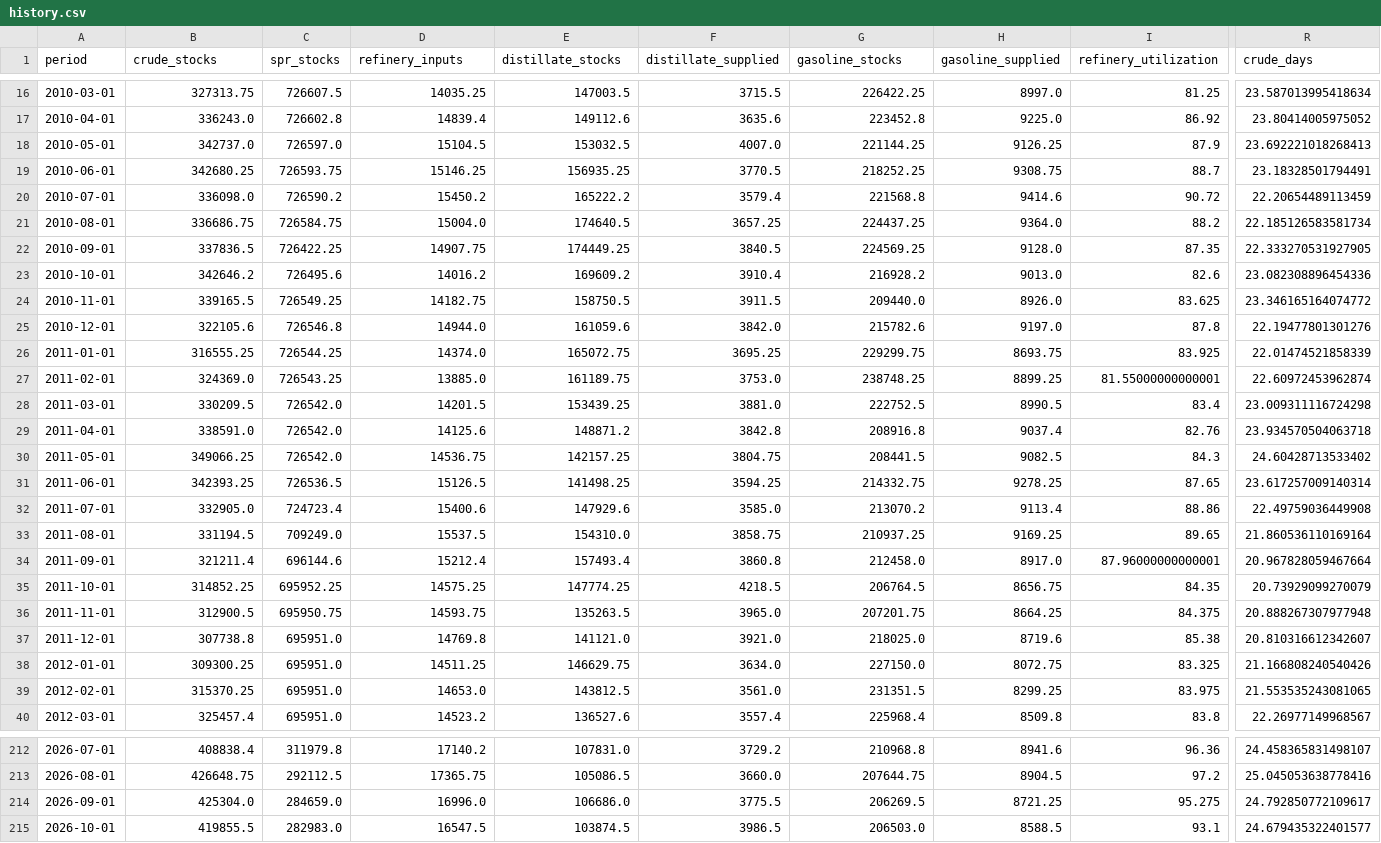
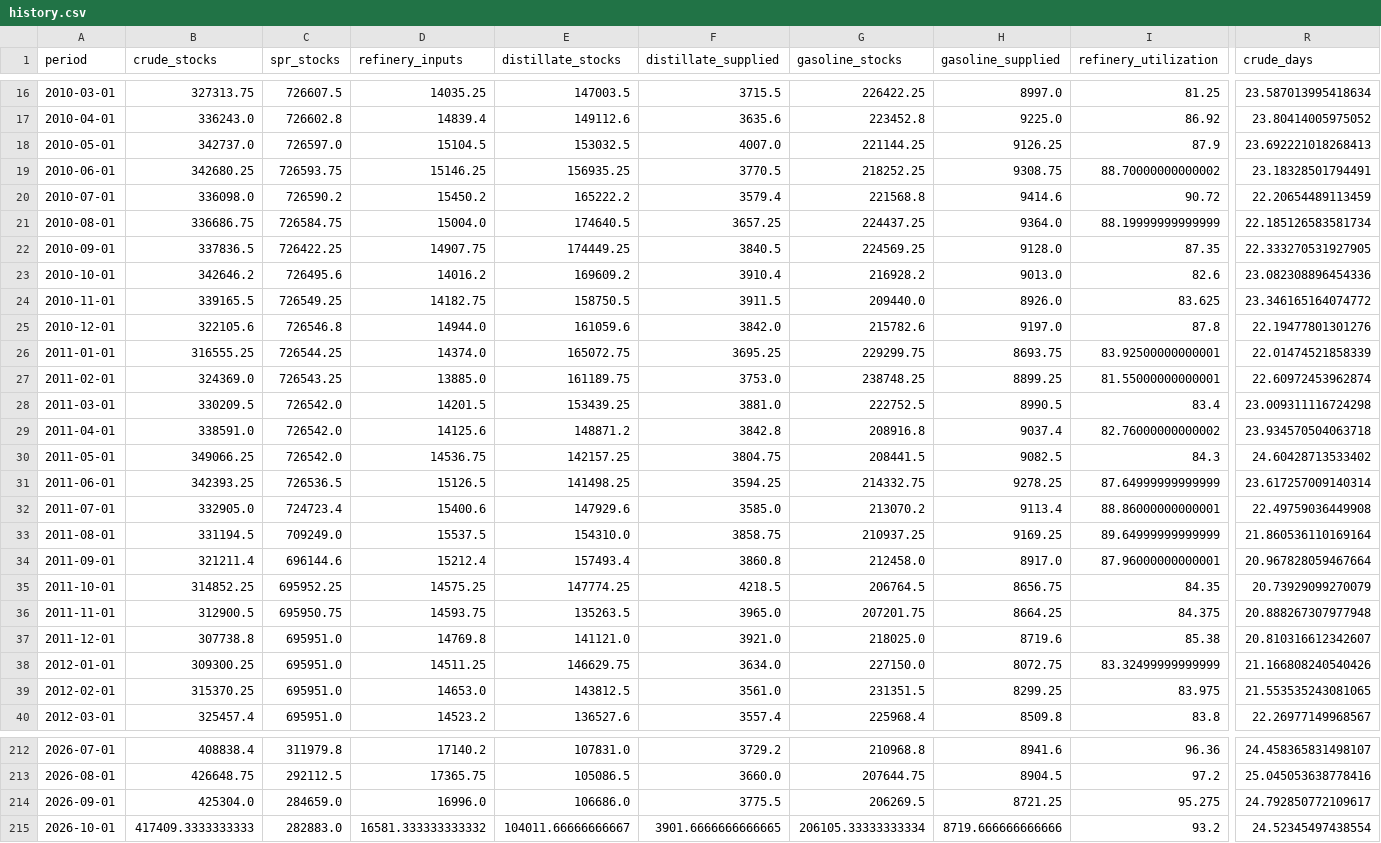
Before and after one commit to battinsights/EnergyCushionIndex, a CSV file: data/history.csv, drawn as a sheet; only a part is shown, gaps mark what is left out; the diff covers the shown part only; the diff names each change by its address in the sheet, - before the commit and + after, or states it on an @@ line.

```diff
--- a/data/history.csv
+++ b/data/history.csv
-I19 (refinery_utilization): 88.7
+I19 (refinery_utilization): 88.70000000000002
-I21 (refinery_utilization): 88.2
+I21 (refinery_utilization): 88.19999999999999
-I26 (refinery_utilization): 83.925
+I26 (refinery_utilization): 83.92500000000001
-I29 (refinery_utilization): 82.76
+I29 (refinery_utilization): 82.76000000000002
-I31 (refinery_utilization): 87.65
+I31 (refinery_utilization): 87.64999999999999
-I32 (refinery_utilization): 88.86
+I32 (refinery_utilization): 88.86000000000001
-I33 (refinery_utilization): 89.65
+I33 (refinery_utilization): 89.64999999999999
-I38 (refinery_utilization): 83.325
+I38 (refinery_utilization): 83.32499999999999
-B215 (crude_stocks): 419855.5
+B215 (crude_stocks): 417409.3333333333
-C215 (spr_stocks): 282983.0
+C215 (spr_stocks): 282883.0
-D215 (refinery_inputs): 16547.5
+D215 (refinery_inputs): 16581.333333333332
-E215 (distillate_stocks): 103874.5
+E215 (distillate_stocks): 104011.66666666667
-F215 (distillate_supplied): 3986.5
+F215 (distillate_supplied): 3901.6666666666665
-G215 (gasoline_stocks): 206503.0
+G215 (gasoline_stocks): 206105.33333333334
-H215 (gasoline_supplied): 8588.5
+H215 (gasoline_supplied): 8719.666666666666
-I215 (refinery_utilization): 93.1
+I215 (refinery_utilization): 93.2
-R215 (crude_days): 24.679435322401577
+R215 (crude_days): 24.52345497438554
```
Also changed, not shown: 75 edited cells elsewhere in this file, 1 other file.
